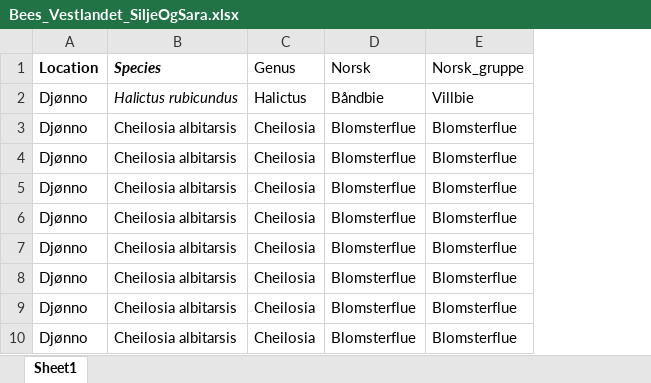
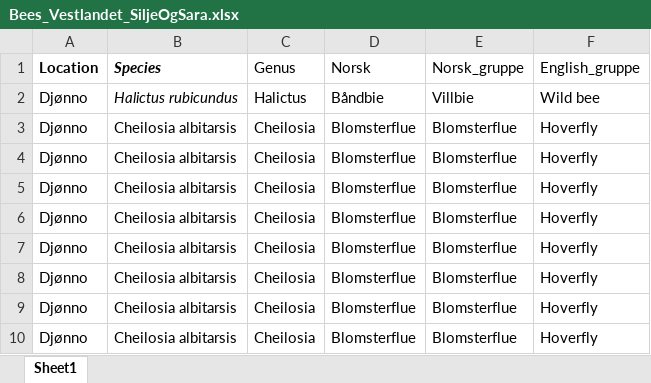
Before and after one commit to linnvassvik/PollinationApples, an Excel workbook: Data/Bees_Vestlandet_SiljeOgSara.xlsx, sheet Sheet1, drawn as a sheet; only a part is shown; values as stored, in another font and other column widths than the file's, no borders; the diff names each change by its address in the sheet, - before the commit and + after, or states it on an @@ line.

Commit message:
Created figures with english text

```diff
--- a/Data/Bees_Vestlandet_SiljeOgSara.xlsx (sheet Sheet1)
+++ b/Data/Bees_Vestlandet_SiljeOgSara.xlsx (sheet Sheet1)
+column F (English_gruppe), rows 2-10: Wild bee | Hoverfly | Hoverfly | Hoverfly | Hoverfly | Hoverfly | Hoverfly | Hoverfly | Hoverfly
```
Also changed, not shown: 15 other files.
